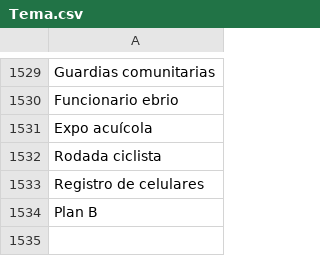
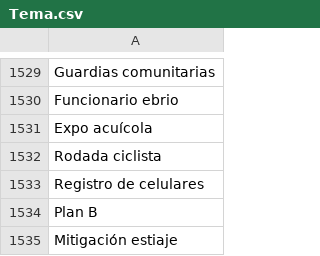
Before and after one commit to thelonious9/capturanotas, a CSV file: Tema.csv, drawn as a sheet; only a part is shown, gaps mark what is left out.

Commit message:
Mitigación estiaje

```diff
--- a/Tema.csv
+++ b/Tema.csv
@@ -1534 +1534,2 @@ Registro de celulares
 Plan B
+Mitigación estiaje
```
